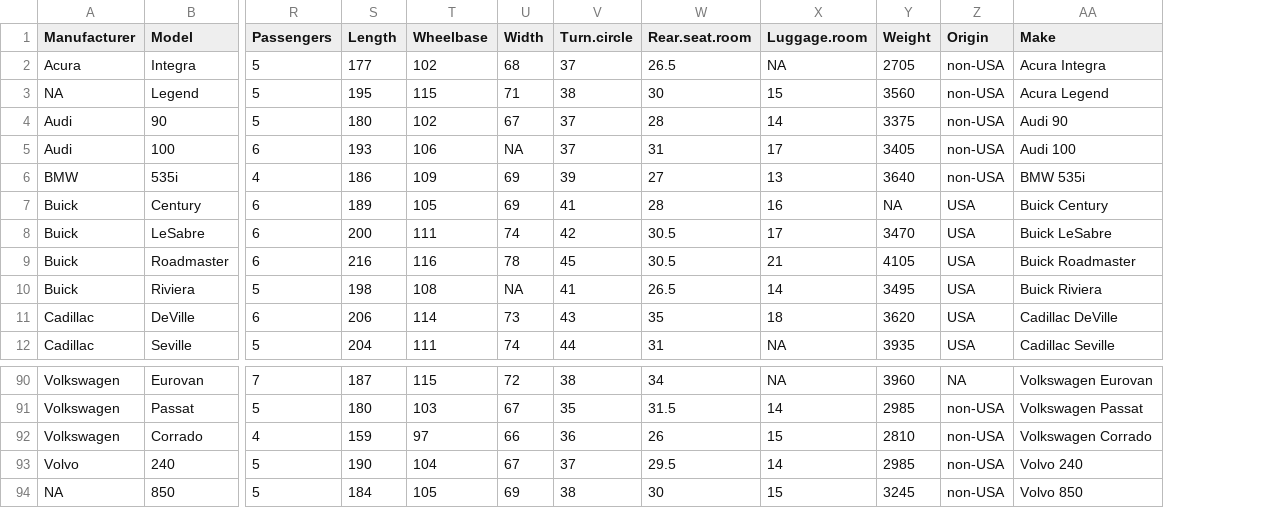
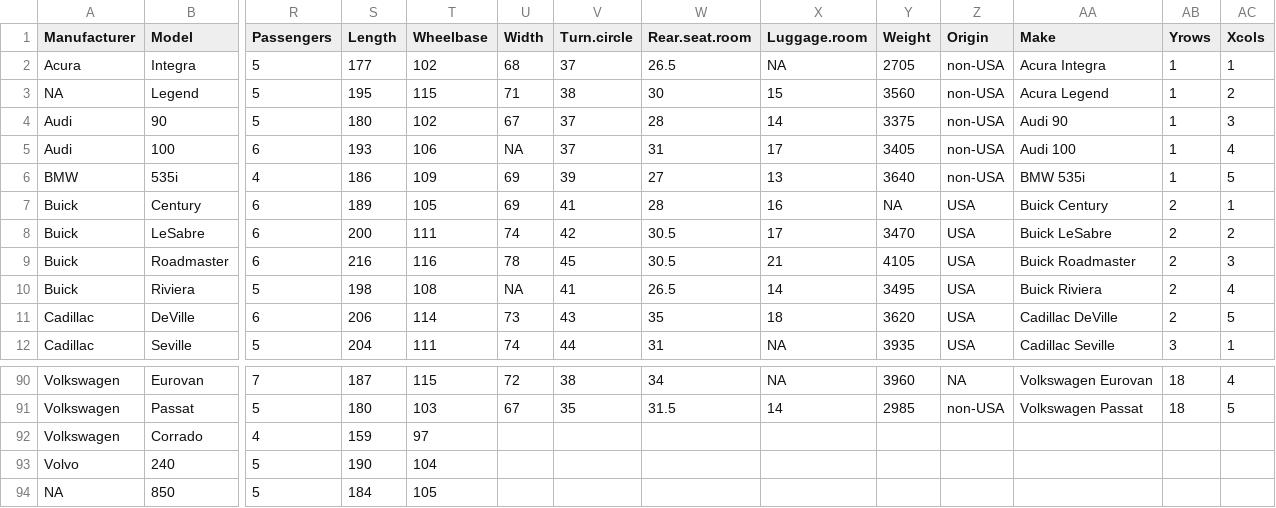
Before and after one commit to anilkumar4274/artificial7intelligence, a CSV file: projects/datasets/Cars93_miss.csv, drawn as a sheet; only a part is shown, gaps mark what is left out; the diff names each change by its address in the sheet, - before the commit and + after, or states it on an @@ line.

```diff
--- a/projects/datasets/Cars93_miss.csv
+++ b/projects/datasets/Cars93_miss.csv
+column AB (Yrows), rows 2-12: 1 | 1 | 1 | 1 | 1 | 2 | 2 | 2 | 2 | 2 | 3; rows 90-91: 18 | 18
+column AC (Xcols), rows 2-12: 1 | 2 | 3 | 4 | 5 | 1 | 2 | 3 | 4 | 5 | 1; rows 90-91: 4 | 5
-U92 (Width): 66
+U92 (Width): (empty)
-V92 (Turn.circle): 36
+V92 (Turn.circle): (empty)
-W92 (Rear.seat.room): 26
+W92 (Rear.seat.room): (empty)
-X92 (Luggage.room): 15
+X92 (Luggage.room): (empty)
-Y92 (Weight): 2810
+Y92 (Weight): (empty)
-Z92:Z94 (Origin): non-USA
+Z92:Z94 (Origin): (empty)
-AA92 (Make): Volkswagen Corrado
+AA92 (Make): (empty)
-U93 (Width): 67
+U93 (Width): (empty)
-V93 (Turn.circle): 37
+V93 (Turn.circle): (empty)
-W93 (Rear.seat.room): 29.5
+W93 (Rear.seat.room): (empty)
-X93 (Luggage.room): 14
+X93 (Luggage.room): (empty)
-Y93 (Weight): 2985
+Y93 (Weight): (empty)
-AA93 (Make): Volvo 240
+AA93 (Make): (empty)
-U94 (Width): 69
+U94 (Width): (empty)
-V94 (Turn.circle): 38
+V94 (Turn.circle): (empty)
-W94 (Rear.seat.room): 30
+W94 (Rear.seat.room): (empty)
-X94 (Luggage.room): 15
+X94 (Luggage.room): (empty)
-Y94 (Weight): 3245
+Y94 (Weight): (empty)
-AA94 (Make): Volvo 850
+AA94 (Make): (empty)
```
Also changed, not shown: 5 other files.
